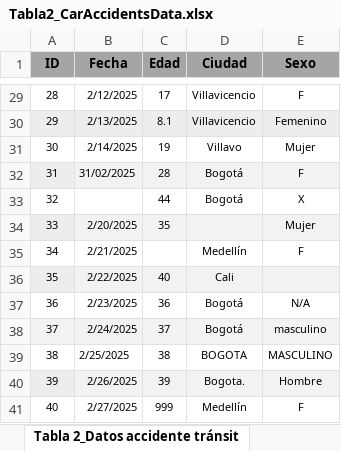
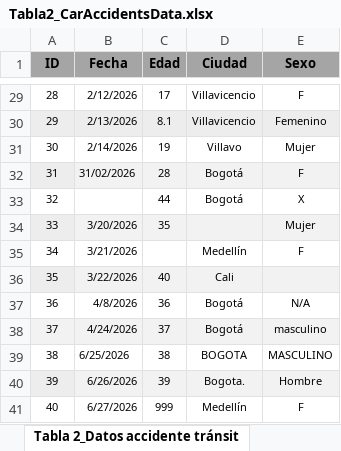
Before and after one commit to camisamper/DataVisualizationMaterial, an Excel workbook: Tabla2_CarAccidentsData.xlsx, sheet Tabla 2_Datos accidente tránsit, drawn as a sheet; only a part is shown, gaps mark what is left out; values as stored, in another font and other column widths than the file's, no borders; the diff covers the shown part only; the diff names each change by its address in the sheet, - before the commit and + after, or states it on an @@ line.

```diff
--- a/Tabla2_CarAccidentsData.xlsx (sheet Tabla 2_Datos accidente tránsit)
+++ b/Tabla2_CarAccidentsData.xlsx (sheet Tabla 2_Datos accidente tránsit)
-B29 (Fecha): 2/12/2025
+B29 (Fecha): 2/12/2026
-B30 (Fecha): 2/13/2025
+B30 (Fecha): 2/13/2026
-B31 (Fecha): 2/14/2025
+B31 (Fecha): 2/14/2026
-B32 (Fecha): 31/02/2025
+B32 (Fecha): 31/02/2026
-B34 (Fecha): 2/20/2025
+B34 (Fecha): 3/20/2026
-B35 (Fecha): 2/21/2025
+B35 (Fecha): 3/21/2026
-B36 (Fecha): 2/22/2025
+B36 (Fecha): 3/22/2026
-B37 (Fecha): 2/23/2025
+B37 (Fecha): 4/8/2026
-B38 (Fecha): 2/24/2025
+B38 (Fecha): 4/24/2026
-B39 (Fecha): 2/25/2025
+B39 (Fecha): 6/25/2026
-B40 (Fecha): 2/26/2025
+B40 (Fecha): 6/26/2026
-B41 (Fecha): 2/27/2025
+B41 (Fecha): 6/27/2026
```
Also changed, not shown: 26 edited cells elsewhere in this sheet.
